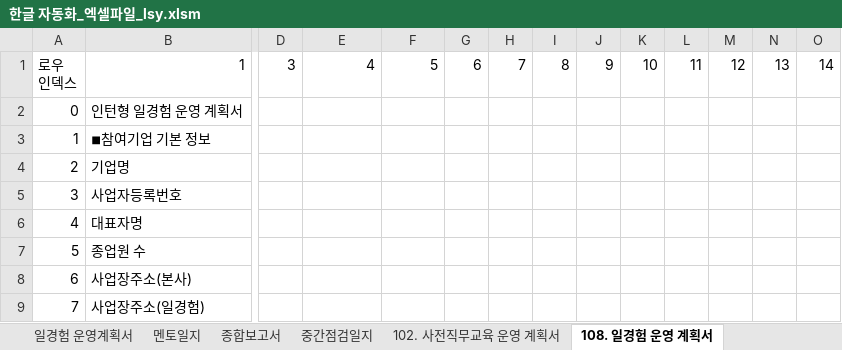
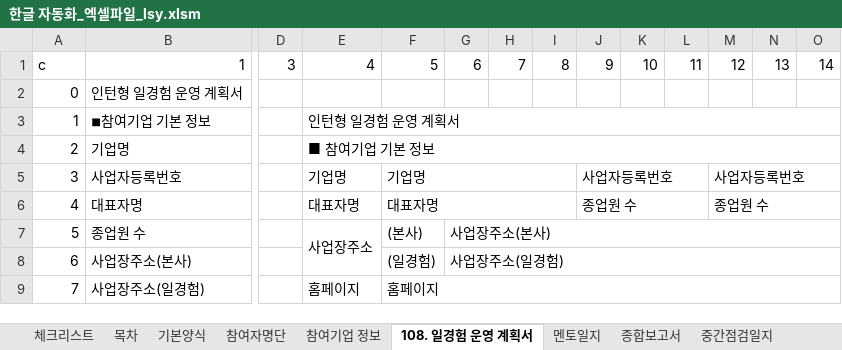
Before and after one commit to kjh5848/python_lab, an Excel workbook: 07. 한글 문서/한글 자동화_엑셀파일_lsy.xlsm, sheet 108. 일경험 운영 계획서, drawn as a sheet; only a part is shown, gaps mark what is left out; values as stored, in another font and other column widths than the file's, no cell formats; charts and pictures not drawn; ↵ is a line break in a cell; the diff covers the shown part only; the diff names each change by its address in the sheet, - before the commit and + after, or states it on an @@ line.

Commit message:
체크리스트 추가 및 목차

```diff
--- a/07. 한글 문서/한글 자동화_엑셀파일_lsy.xlsm (sheet 108. 일경험 운영 계획서)
+++ b/07. 한글 문서/한글 자동화_엑셀파일_lsy.xlsm (sheet 108. 일경험 운영 계획서)
-sheet tab: 일경험 운영계획서
+sheet tab: 체크리스트
@@ sheet tab order changed: 체크리스트 | 목차 | 기본양식 | 참여자명단 | 참여기업 정보 | 108. 일경험 운영 계획서 | 멘토일지 | 종합보고서 | 중간점검일지 @@
-A1: 로우 ↵ 인덱스
+A1: c
-E3: (empty)
+E3: 인턴형 일경험 운영 계획서
+E3:O3 merged
-E4: (empty)
+E4: ■ 참여기업 기본 정보
+E4:O4 merged
-E5: (empty)
+E5: 기업명
-F5: (empty)
+F5: 기업명
+F5:I5 merged
-J5: (empty)
+J5: 사업자등록번호
+J5:L5 merged
-M5: (empty)
+M5: 사업자등록번호
+M5:O5 merged
-E6: (empty)
+E6: 대표자명
-F6: (empty)
+F6: 대표자명
+F6:I6 merged
-J6: (empty)
+J6: 종업원 수
+J6:L6 merged
-M6: (empty)
+M6: 종업원 수
+M6:O6 merged
-E7: (empty)
+E7: 사업장주소
+E7:E8 merged
-F7: (empty)
+F7: (본사)
-G7: (empty)
+G7: 사업장주소(본사)
+G7:O7 merged
-F8: (empty)
+F8: (일경험)
-G8: (empty)
+G8: 사업장주소(일경험)
+G8:O8 merged
-E9: (empty)
+E9: 홈페이지
-F9: (empty)
+F9: 홈페이지
+F9:O9 merged
```
Also changed, not shown: 141 edited cells and merged cells elsewhere in this sheet, sheet 13. 참여기업 지원금 지급 신청서, sheet 참여기업 정보, sheet 목차, sheet 종합보고서, sheet 12. 청년 일경험 프로그램 참여기업 신청서, cell formats, formulas that keep their value, charts or pictures.
